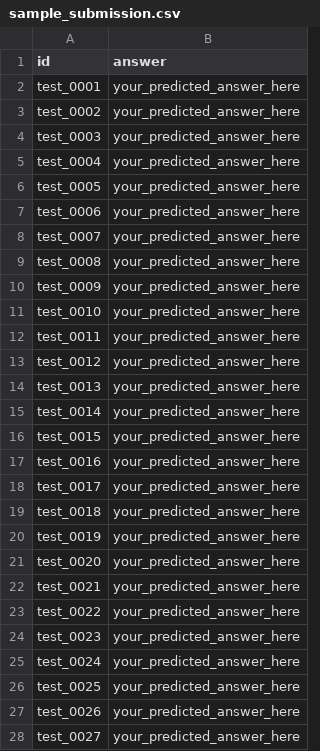
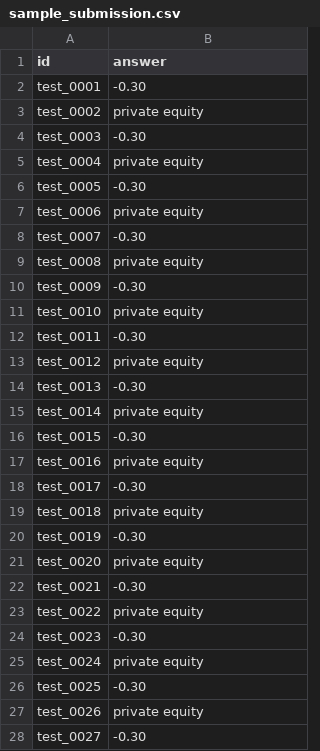
Before and after one commit to RinKaname/financial-reasoning-dataset, a CSV file: sample_submission.csv, drawn as a sheet; only a part is shown; the diff covers the shown part only.

```diff
--- a/sample_submission.csv
+++ b/sample_submission.csv
@@ -1,28 +1,28 @@
 id,answer
-test_0001,your_predicted_answer_here
-test_0002,your_predicted_answer_here
-test_0003,your_predicted_answer_here
-test_0004,your_predicted_answer_here
-test_0005,your_predicted_answer_here
-test_0006,your_predicted_answer_here
-test_0007,your_predicted_answer_here
-test_0008,your_predicted_answer_here
-test_0009,your_predicted_answer_here
-test_0010,your_predicted_answer_here
-test_0011,your_predicted_answer_here
-test_0012,your_predicted_answer_here
-test_0013,your_predicted_answer_here
-test_0014,your_predicted_answer_here
-test_0015,your_predicted_answer_here
-test_0016,your_predicted_answer_here
-test_0017,your_predicted_answer_here
-test_0018,your_predicted_answer_here
-test_0019,your_predicted_answer_here
-test_0020,your_predicted_answer_here
-test_0021,your_predicted_answer_here
-test_0022,your_predicted_answer_here
-test_0023,your_predicted_answer_here
-test_0024,your_predicted_answer_here
-test_0025,your_predicted_answer_here
-test_0026,your_predicted_answer_here
-test_0027,your_predicted_answer_here
+test_0001,-0.30
+test_0002,private equity
+test_0003,-0.30
+test_0004,private equity
+test_0005,-0.30
+test_0006,private equity
+test_0007,-0.30
+test_0008,private equity
+test_0009,-0.30
+test_0010,private equity
+test_0011,-0.30
+test_0012,private equity
+test_0013,-0.30
+test_0014,private equity
+test_0015,-0.30
+test_0016,private equity
+test_0017,-0.30
+test_0018,private equity
+test_0019,-0.30
+test_0020,private equity
+test_0021,-0.30
+test_0022,private equity
+test_0023,-0.30
+test_0024,private equity
+test_0025,-0.30
+test_0026,private equity
+test_0027,-0.30
```
Also changed, not shown: 73 edited cells elsewhere in this file, 3 other files.
